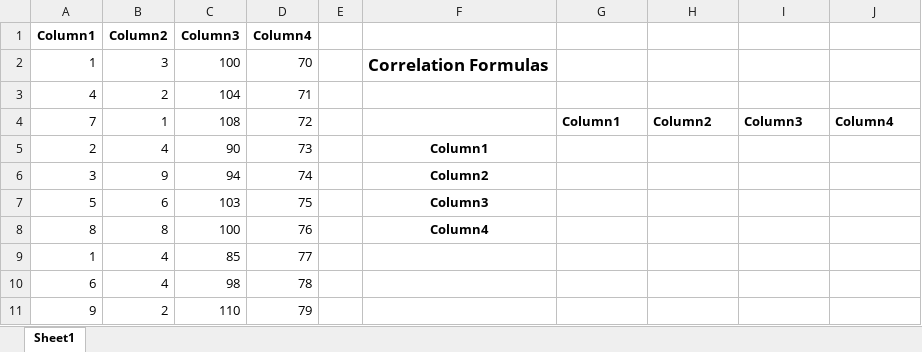
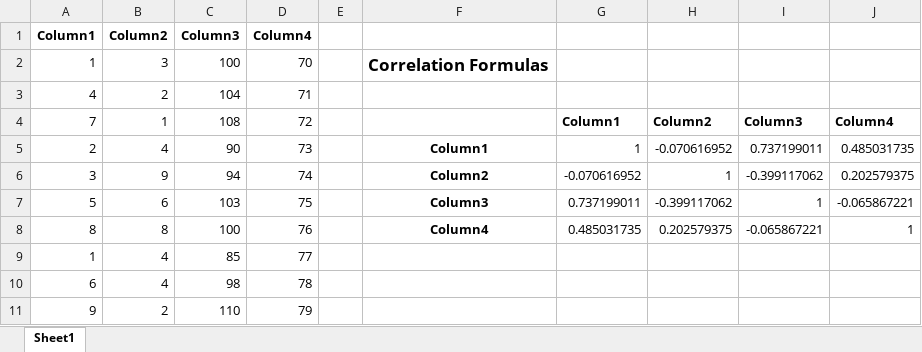
Before and after one commit to atalebizadeh/Examples, an Excel workbook: LinkedIn/Excel_Data_Analysis/Exercise Files/Chapter05/MultipleCorrelations.xlsx, sheet Sheet1, drawn as a sheet; values as stored, in another font and other column widths than the file's, no borders; the diff names each change by its address in the sheet, - before the commit and + after, or states it on an @@ line.

Commit message:
Finished Excel Data Analysis Chapter 5

```diff
--- a/LinkedIn/Excel_Data_Analysis/Exercise Files/Chapter05/MultipleCorrelations.xlsx (sheet Sheet1)
+++ b/LinkedIn/Excel_Data_Analysis/Exercise Files/Chapter05/MultipleCorrelations.xlsx (sheet Sheet1)
-G5: (empty)
+G5: 1
-H5: (empty)
+H5: -0.070616952
-I5: (empty)
+I5: 0.737199011
-J5: (empty)
+J5: 0.485031735
-G6: (empty)
+G6: -0.070616952
-H6: (empty)
+H6: 1
-I6: (empty)
+I6: -0.399117062
-J6: (empty)
+J6: 0.202579375
-G7: (empty)
+G7: 0.737199011
-H7: (empty)
+H7: -0.399117062
-I7: (empty)
+I7: 1
-J7: (empty)
+J7: -0.065867221
-G8: (empty)
+G8: 0.485031735
-H8: (empty)
+H8: 0.202579375
-I8: (empty)
+I8: -0.065867221
-J8: (empty)
+J8: 1
```
Also changed, not shown: LinkedIn/Excel_Data_Analysis/Exercise Files/Chapter05/MultipleCovariance.xlsx, LinkedIn/Excel_Data_Analysis/Exercise Files/Chapter05/SingleCorrelation.xlsx, 1 other file.
